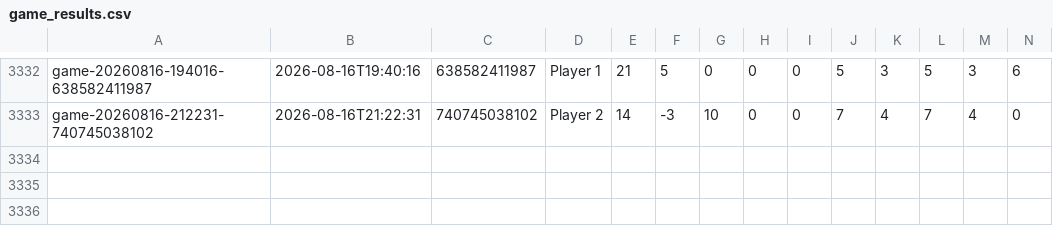
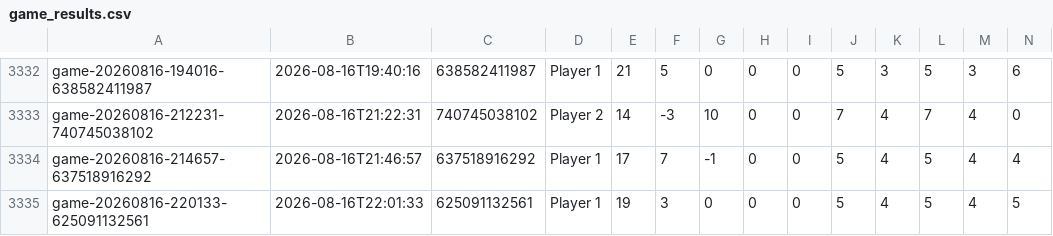
Before and after one commit to nicklasmichel/card_game, a CSV file: stats/data/game_results.csv, drawn as a sheet; only a part is shown, gaps mark what is left out; rows hold the shown columns only; the diff names each change by its address in the sheet, - before the commit and + after, or states it on an @@ line.

```diff
--- a/stats/data/game_results.csv
+++ b/stats/data/game_results.csv
+row 3334: game-20260816-214657-637518916292 | 2026-08-16T21:46:57 | 637518916292 | Player 1 | 17 | 7 | -1 | 0 | 0 | 5 | 4 | 5 | 4 | 4
+row 3335: game-20260816-220133-625091132561 | 2026-08-16T22:01:33 | 625091132561 | Player 1 | 19 | 3 | 0 | 0 | 0 | 5 | 4 | 5 | 4 | 5
```
Also changed, not shown: stats/data/creature_combat_results.csv, 26 other files.
